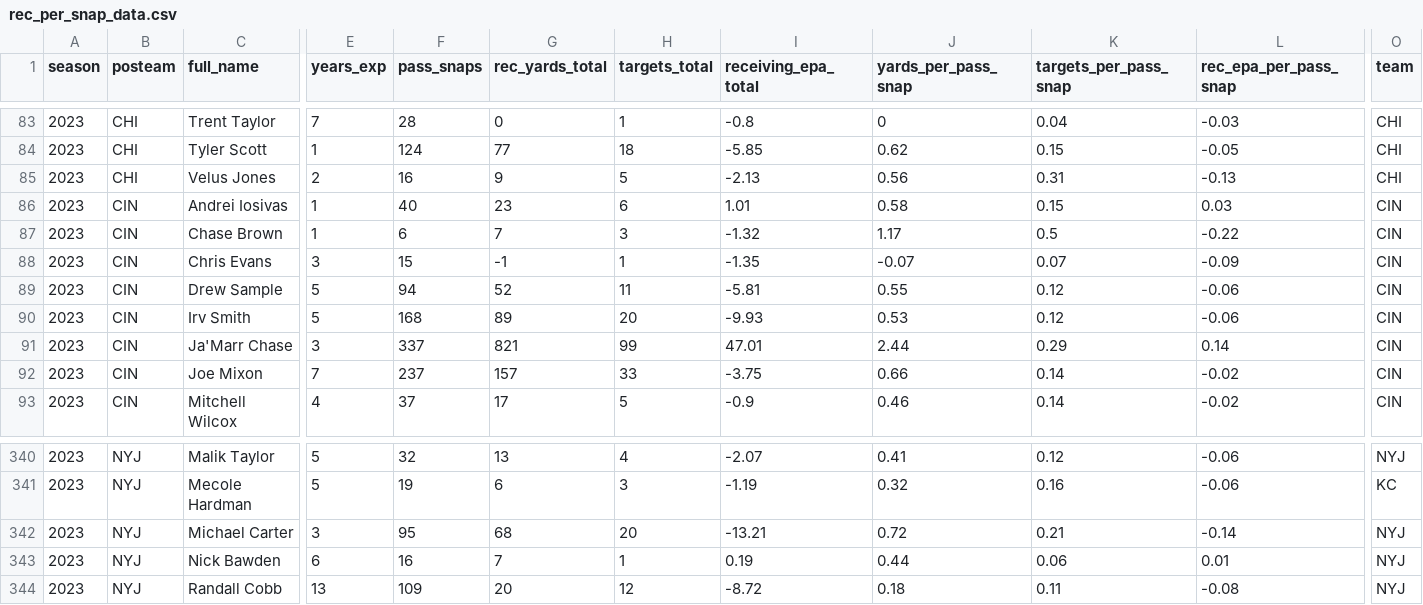
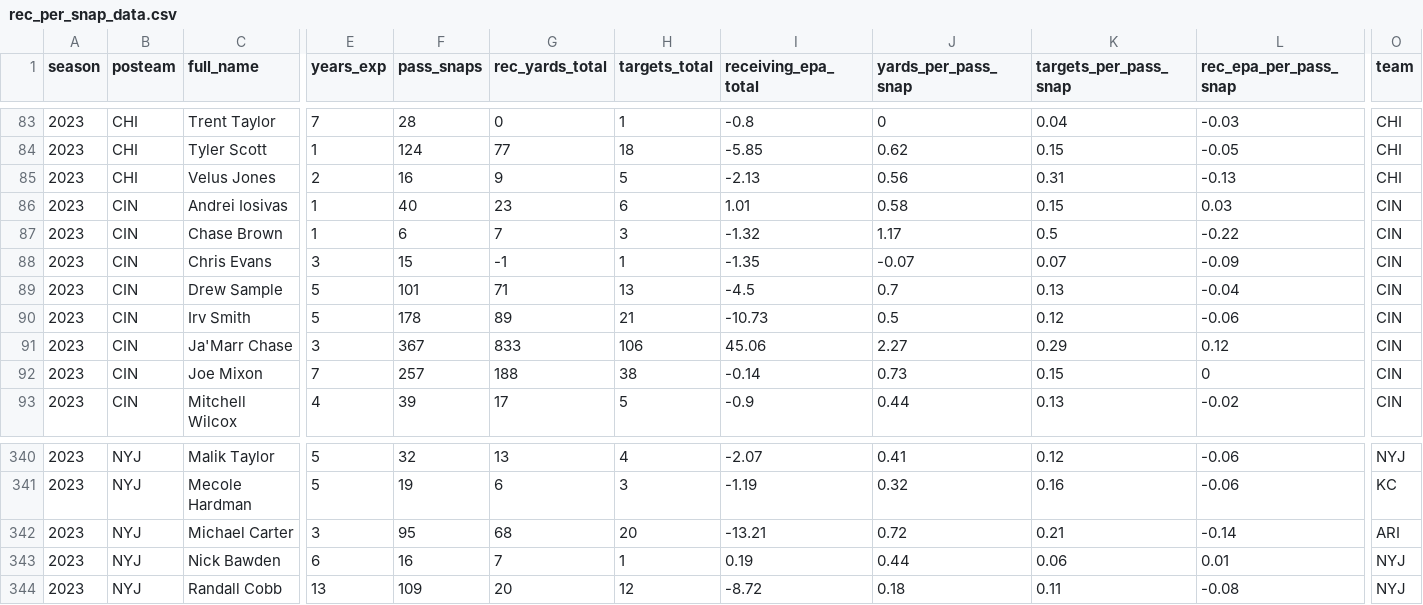
Before and after one commit to albtree/nfl-per-pass-snap, a CSV file: rec_per_snap_data.csv, drawn as a sheet; only a part is shown, gaps mark what is left out; the diff covers the shown part only; the diff names each change by its address in the sheet, - before the commit and + after, or states it on an @@ line.

```diff
--- a/rec_per_snap_data.csv
+++ b/rec_per_snap_data.csv
-F89 (pass_snaps): 94
+F89 (pass_snaps): 101
-G89 (rec_yards_total): 52
+G89 (rec_yards_total): 71
-H89 (targets_total): 11
+H89 (targets_total): 13
-I89 (receiving_epa_total): -5.81
+I89 (receiving_epa_total): -4.5
-J89 (yards_per_pass_snap): 0.55
+J89 (yards_per_pass_snap): 0.7
-K89 (targets_per_pass_snap): 0.12
+K89 (targets_per_pass_snap): 0.13
-L89 (rec_epa_per_pass_snap): -0.06
+L89 (rec_epa_per_pass_snap): -0.04
-F90 (pass_snaps): 168
+F90 (pass_snaps): 178
-H90 (targets_total): 20
+H90 (targets_total): 21
-I90 (receiving_epa_total): -9.93
+I90 (receiving_epa_total): -10.73
-J90 (yards_per_pass_snap): 0.53
+J90 (yards_per_pass_snap): 0.5
-F91 (pass_snaps): 337
+F91 (pass_snaps): 367
-G91 (rec_yards_total): 821
+G91 (rec_yards_total): 833
-H91 (targets_total): 99
+H91 (targets_total): 106
-I91 (receiving_epa_total): 47.01
+I91 (receiving_epa_total): 45.06
-J91 (yards_per_pass_snap): 2.44
+J91 (yards_per_pass_snap): 2.27
-L91 (rec_epa_per_pass_snap): 0.14
+L91 (rec_epa_per_pass_snap): 0.12
-F92 (pass_snaps): 237
+F92 (pass_snaps): 257
-G92 (rec_yards_total): 157
+G92 (rec_yards_total): 188
-H92 (targets_total): 33
+H92 (targets_total): 38
-I92 (receiving_epa_total): -3.75
+I92 (receiving_epa_total): -0.14
-J92 (yards_per_pass_snap): 0.66
+J92 (yards_per_pass_snap): 0.73
-K92 (targets_per_pass_snap): 0.14
+K92 (targets_per_pass_snap): 0.15
-L92 (rec_epa_per_pass_snap): -0.02
+L92 (rec_epa_per_pass_snap): 0
-F93 (pass_snaps): 37
+F93 (pass_snaps): 39
-J93 (yards_per_pass_snap): 0.46
+J93 (yards_per_pass_snap): 0.44
-K93 (targets_per_pass_snap): 0.14
+K93 (targets_per_pass_snap): 0.13
-O342 (team): NYJ
+O342 (team): ARI
```
Also changed, not shown: 92 edited cells elsewhere in this file.
